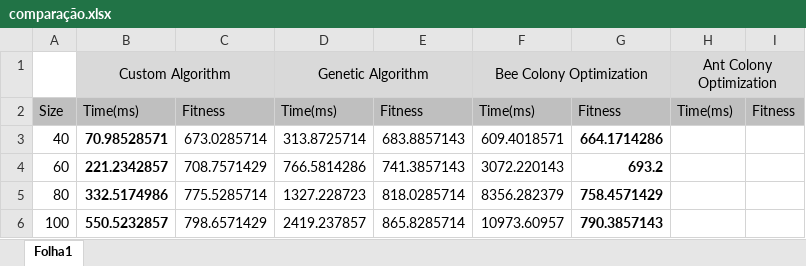
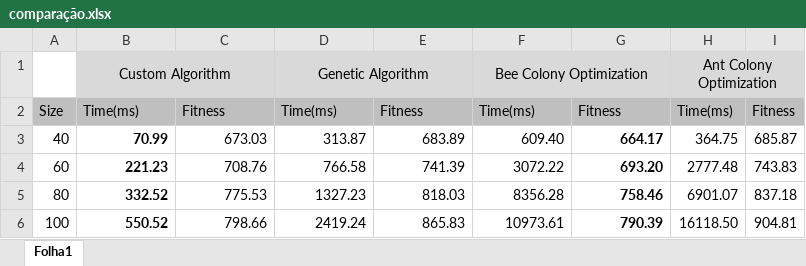
Before and after one commit to xQsme/RLP_Qt, an Excel workbook: Resultados/Resultados Finais/comparação.xlsx, sheet Folha1, drawn as a sheet; values as stored, in another font and other column widths than the file's, no borders; the diff names each change by its address in the sheet, - before the commit and + after, or states it on an @@ line.

```diff
--- a/Resultados/Resultados Finais/comparação.xlsx (sheet Folha1)
+++ b/Resultados/Resultados Finais/comparação.xlsx (sheet Folha1)
-B3: 70.98528571
+B3: 70.99
-C3: 673.0285714
+C3: 673.03
-D3: 313.8725714
+D3: 313.87
-E3: 683.8857143
+E3: 683.89
-F3: 609.4018571
+F3: 609.40
-G3: 664.1714286
+G3: 664.17
-H3: (empty)
+H3: 364.75
-I3: (empty)
+I3: 685.87
-B4: 221.2342857
+B4: 221.23
-C4: 708.7571429
+C4: 708.76
-D4: 766.5814286
+D4: 766.58
-E4: 741.3857143
+E4: 741.39
-F4: 3072.220143
+F4: 3072.22
-G4: 693.2
+G4: 693.20
-H4: (empty)
+H4: 2777.48
-I4: (empty)
+I4: 743.83
-B5: 332.5174986
+B5: 332.52
-C5: 775.5285714
+C5: 775.53
-D5: 1327.228723
+D5: 1327.23
-E5: 818.0285714
+E5: 818.03
-F5: 8356.282379
+F5: 8356.28
-G5: 758.4571429
+G5: 758.46
-H5: (empty)
+H5: 6901.07
-I5: (empty)
+I5: 837.18
-B6: 550.5232857
+B6: 550.52
-C6: 798.6571429
+C6: 798.66
-D6: 2419.237857
+D6: 2419.24
-E6: 865.8285714
+E6: 865.83
-F6: 10973.60957
+F6: 10973.61
-G6: 790.3857143
+G6: 790.39
-H6: (empty)
+H6: 16118.50
-I6: (empty)
+I6: 904.81
```
Also changed, not shown: Resultados/Resultados Finais/Algoritmos.xlsx, Resultados/Resultados Finais/racios.xlsx, 29 other files.
